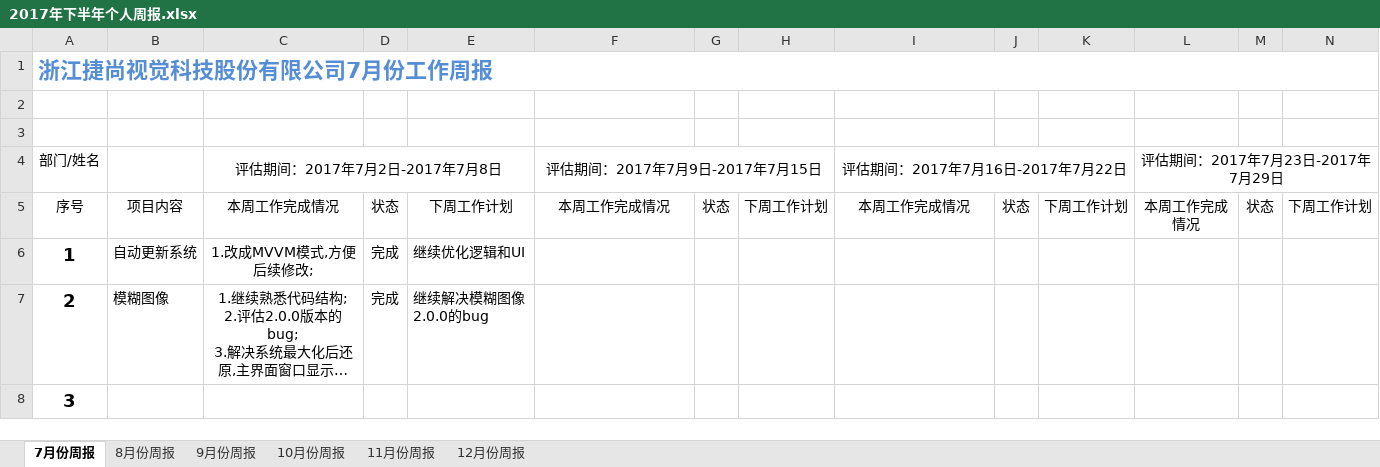
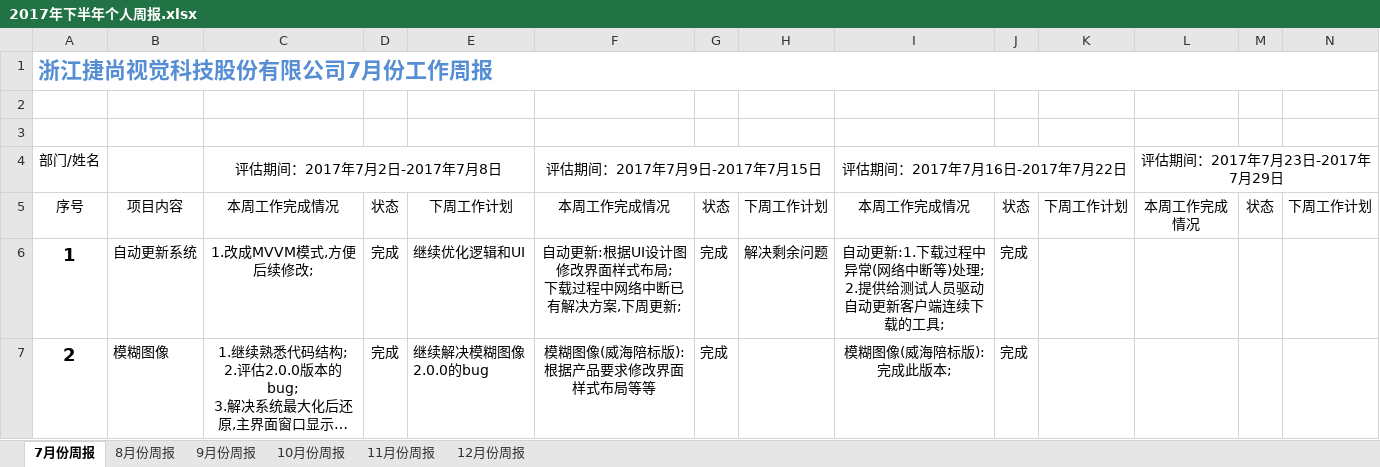
Before and after one commit to cailin0630/Docment, an Excel workbook: 2017年下半年个人周报.xlsx, sheet 7月份周报, drawn as a sheet; only a part is shown; long unchanged cells end in …; values as stored, in another font and other column widths than the file's, no borders; charts and pictures not drawn; removed rows and columns are numbered as before the commit, all else as after; ↵ is a line break in a cell; the diff covers the shown part only; the diff names each change by its address in the sheet, - before the commit and + after, or states it on an @@ line.

Commit message:
update

```diff
--- a/2017年下半年个人周报.xlsx (sheet 7月份周报)
+++ b/2017年下半年个人周报.xlsx (sheet 7月份周报)
-F6: (empty)
+F6: 自动更新:根据UI设计图修改界面样式布局; ↵ 下载过程中网络中断已有解决方案,下周更新;
-G6:G7: (empty)
+G6:G7: 完成
-H6: (empty)
+H6: 解决剩余问题
-I6: (empty)
+I6: 自动更新:1.下载过程中异常(网络中断等)处理; ↵ 2.提供给测试人员驱动自动更新客户端连续下载的工具;
-J6:J7: (empty)
+J6:J7: 完成
-F7: (empty)
+F7: 模糊图像(威海陪标版):根据产品要求修改界面样式布局等等
-I7: (empty)
+I7: 模糊图像(威海陪标版):完成此版本;
-row 8: 3
```
Also changed, not shown: 2 added rows and 1 removed row elsewhere in this sheet, charts or pictures.
